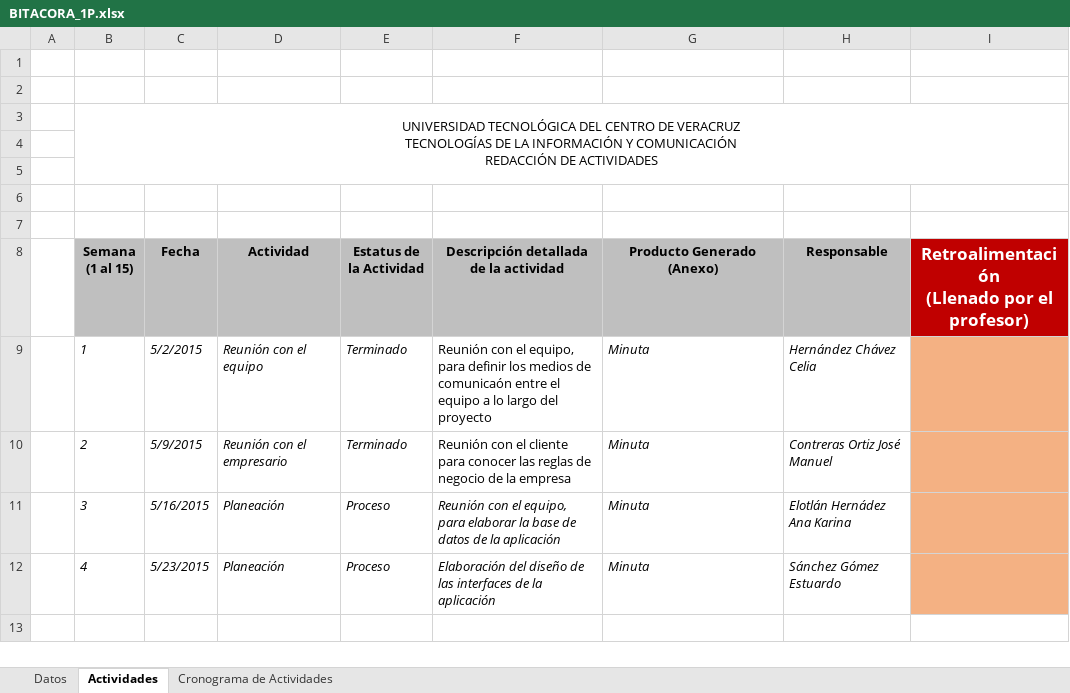
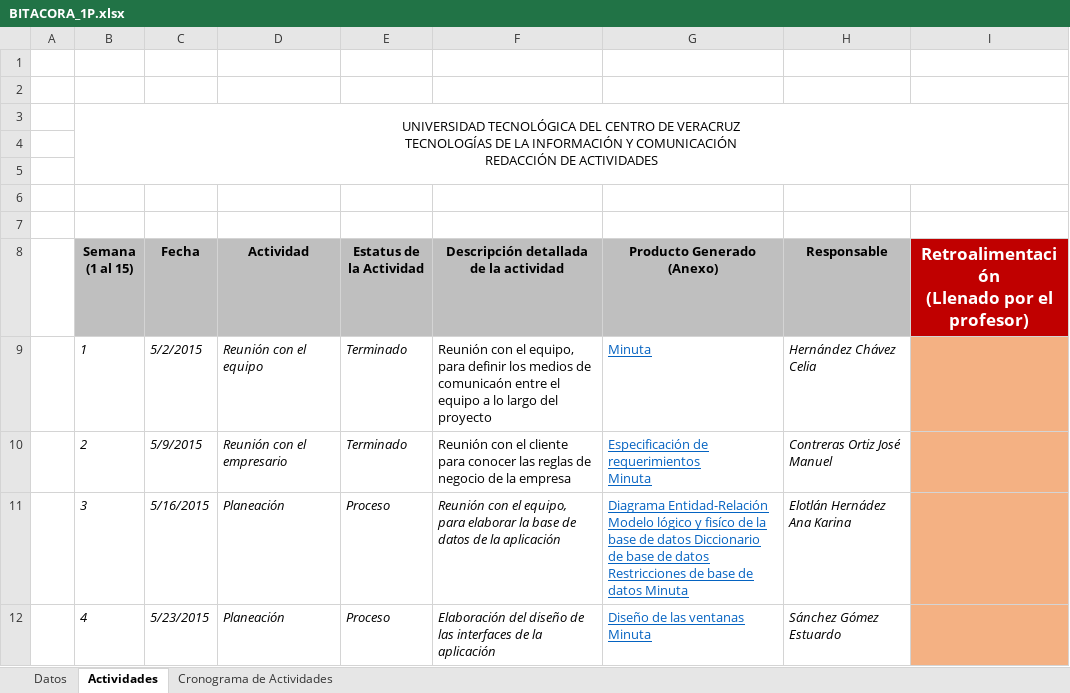
Before and after one commit to EstuardoSG/Roca2, an Excel workbook: 7_ADMON_PROYECTO/BITACORAS/PARCIAL_1/BITACORA_1P.xlsx, sheet Actividades, drawn as a sheet; values as stored, in another font and other column widths than the file's, no borders; charts and pictures not drawn; ↵ is a line break in a cell; the diff names each change by its address in the sheet, - before the commit and + after, or states it on an @@ line.

Commit message:
Actualización Base de datos y bitácora
Se actualizo los diagramas junto con la base de datos y restricciones,
se anexaron las funciones para la aplicación.

```diff
--- a/7_ADMON_PROYECTO/BITACORAS/PARCIAL_1/BITACORA_1P.xlsx (sheet Actividades)
+++ b/7_ADMON_PROYECTO/BITACORAS/PARCIAL_1/BITACORA_1P.xlsx (sheet Actividades)
@@ G9:G12 italic: on → off, underline: off → on, text colour: black → #0563C1 @@
-G10 (Producto Generado (Anexo)): Minuta
+G10 (Producto Generado (Anexo)): Especificación de requerimientos ↵ Minuta
-G11 (Producto Generado (Anexo)): Minuta
+G11 (Producto Generado (Anexo)): Diagrama Entidad-Relación ↵ Modelo lógico y fisíco de la base de datos Diccionario de base de datos ↵ Restricciones de base de datos Minuta
-G12 (Producto Generado (Anexo)): Minuta
+G12 (Producto Generado (Anexo)): Diseño de las ventanas ↵ Minuta
```
Also changed, not shown: 39 other files.
